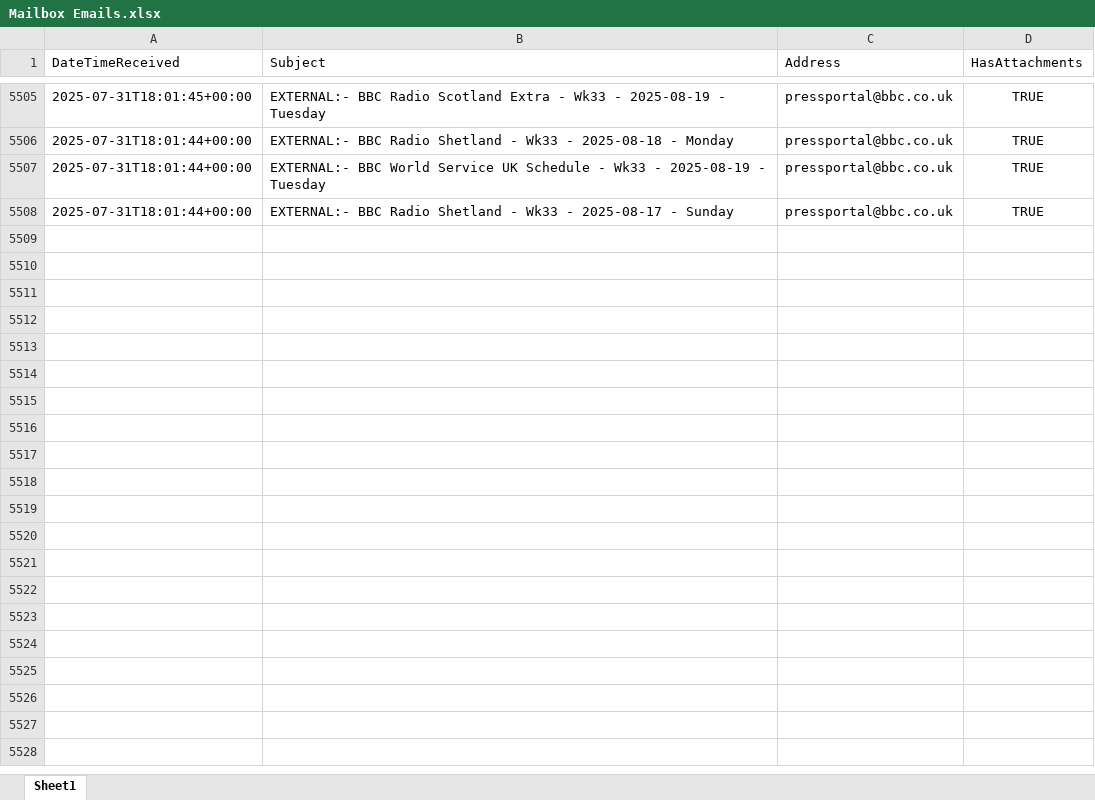
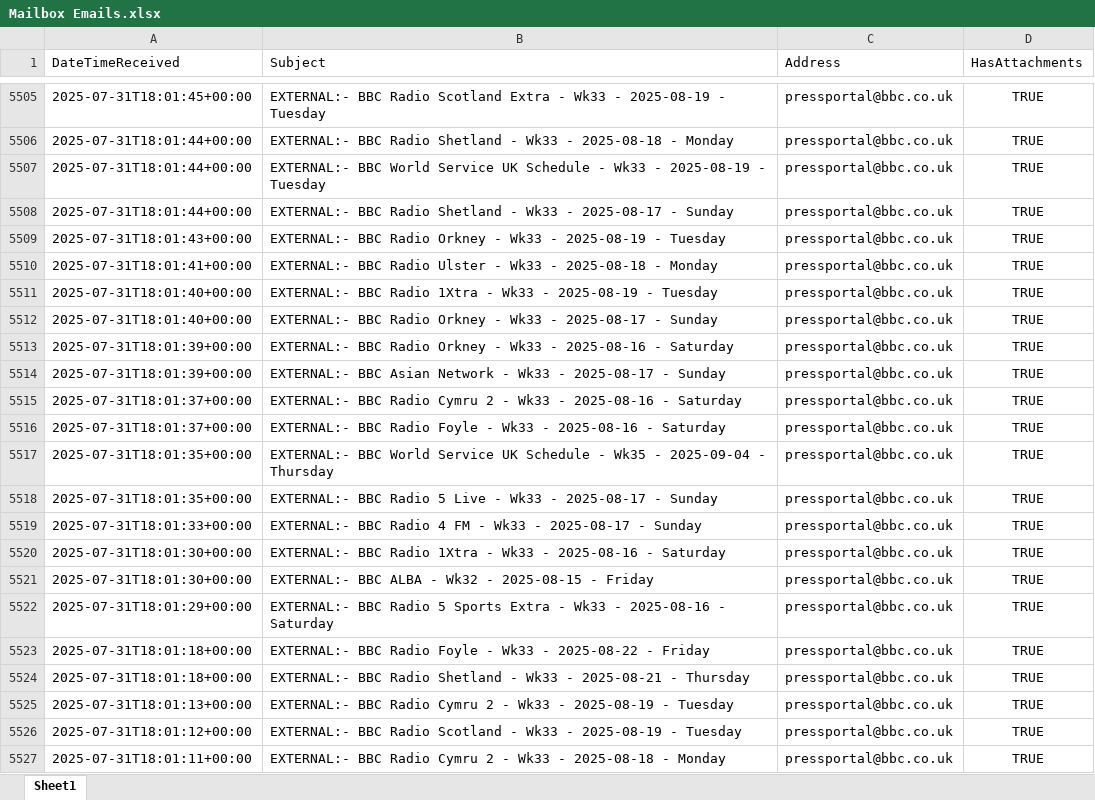
Before and after one commit to nickyleech/Files, an Excel workbook: Mailbox Emails/Mailbox Emails.xlsx, sheet Sheet1, drawn as a sheet; only a part is shown, gaps mark what is left out; values as stored, in another font and other column widths than the file's, no borders; table styles not drawn; the diff covers the shown part only; the diff names each change by its address in the sheet, - before the commit and + after, or states it on an @@ line.

Commit message:
Update file from SharePoint:

```diff
--- a/Mailbox Emails/Mailbox Emails.xlsx (sheet Sheet1)
+++ b/Mailbox Emails/Mailbox Emails.xlsx (sheet Sheet1)
+row 5509: 2025-07-31T18:01:43+00:00 | EXTERNAL:- BBC Radio Orkney - Wk33 - 2025-08-19 - Tuesday | pressportal@bbc.co.uk | TRUE
+row 5510: 2025-07-31T18:01:41+00:00 | EXTERNAL:- BBC Radio Ulster - Wk33 - 2025-08-18 - Monday | pressportal@bbc.co.uk | TRUE
+row 5511: 2025-07-31T18:01:40+00:00 | EXTERNAL:- BBC Radio 1Xtra - Wk33 - 2025-08-19 - Tuesday | pressportal@bbc.co.uk | TRUE
+row 5512: 2025-07-31T18:01:40+00:00 | EXTERNAL:- BBC Radio Orkney - Wk33 - 2025-08-17 - Sunday | pressportal@bbc.co.uk | TRUE
+row 5513: 2025-07-31T18:01:39+00:00 | EXTERNAL:- BBC Radio Orkney - Wk33 - 2025-08-16 - Saturday | pressportal@bbc.co.uk | TRUE
+row 5514: 2025-07-31T18:01:39+00:00 | EXTERNAL:- BBC Asian Network - Wk33 - 2025-08-17 - Sunday | pressportal@bbc.co.uk | TRUE
+row 5515: 2025-07-31T18:01:37+00:00 | EXTERNAL:- BBC Radio Cymru 2 - Wk33 - 2025-08-16 - Saturday | pressportal@bbc.co.uk | TRUE
+row 5516: 2025-07-31T18:01:37+00:00 | EXTERNAL:- BBC Radio Foyle - Wk33 - 2025-08-16 - Saturday | pressportal@bbc.co.uk | TRUE
+row 5517: 2025-07-31T18:01:35+00:00 | EXTERNAL:- BBC World Service UK Schedule - Wk35 - 2025-09-04 - Thursday | pressportal@bbc.co.uk | TRUE
+row 5518: 2025-07-31T18:01:35+00:00 | EXTERNAL:- BBC Radio 5 Live - Wk33 - 2025-08-17 - Sunday | pressportal@bbc.co.uk | TRUE
+row 5519: 2025-07-31T18:01:33+00:00 | EXTERNAL:- BBC Radio 4 FM - Wk33 - 2025-08-17 - Sunday | pressportal@bbc.co.uk | TRUE
+row 5520: 2025-07-31T18:01:30+00:00 | EXTERNAL:- BBC Radio 1Xtra - Wk33 - 2025-08-16 - Saturday | pressportal@bbc.co.uk | TRUE
+row 5521: 2025-07-31T18:01:30+00:00 | EXTERNAL:- BBC ALBA - Wk32 - 2025-08-15 - Friday | pressportal@bbc.co.uk | TRUE
+row 5522: 2025-07-31T18:01:29+00:00 | EXTERNAL:- BBC Radio 5 Sports Extra - Wk33 - 2025-08-16 - Saturday | pressportal@bbc.co.uk | TRUE
+row 5523: 2025-07-31T18:01:18+00:00 | EXTERNAL:- BBC Radio Foyle - Wk33 - 2025-08-22 - Friday | pressportal@bbc.co.uk | TRUE
+row 5524: 2025-07-31T18:01:18+00:00 | EXTERNAL:- BBC Radio Shetland - Wk33 - 2025-08-21 - Thursday | pressportal@bbc.co.uk | TRUE
+row 5525: 2025-07-31T18:01:13+00:00 | EXTERNAL:- BBC Radio Cymru 2 - Wk33 - 2025-08-19 - Tuesday | pressportal@bbc.co.uk | TRUE
+row 5526: 2025-07-31T18:01:12+00:00 | EXTERNAL:- BBC Radio Scotland - Wk33 - 2025-08-19 - Tuesday | pressportal@bbc.co.uk | TRUE
+row 5527: 2025-07-31T18:01:11+00:00 | EXTERNAL:- BBC Radio Cymru 2 - Wk33 - 2025-08-18 - Monday | pressportal@bbc.co.uk | TRUE
```
Also changed, not shown: 16 added rows elsewhere in this sheet.
